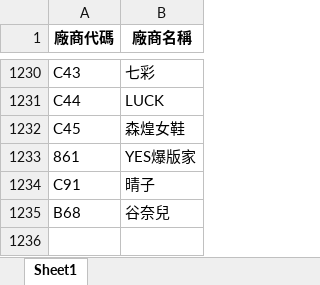
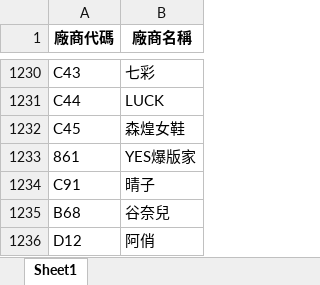
Before and after one commit to WAWAPIG0303/an-ag-jb-purchase-system, an Excel workbook: data/廠商代碼.xlsx, sheet Sheet1, drawn as a sheet; only a part is shown, gaps mark what is left out; values as stored, in another font and other column widths than the file's, no borders; the diff names each change by its address in the sheet, - before the commit and + after, or states it on an @@ line.

Commit message:
更新 AN 廠商代碼

```diff
--- a/data/廠商代碼.xlsx (sheet Sheet1)
+++ b/data/廠商代碼.xlsx (sheet Sheet1)
+row 1236: D12 | 阿俏
```
